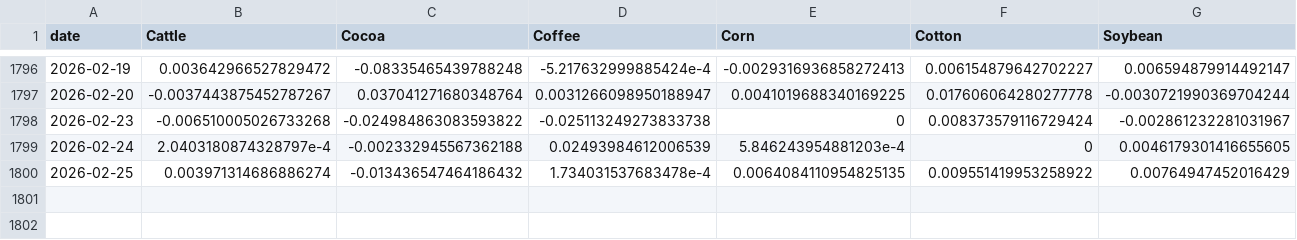
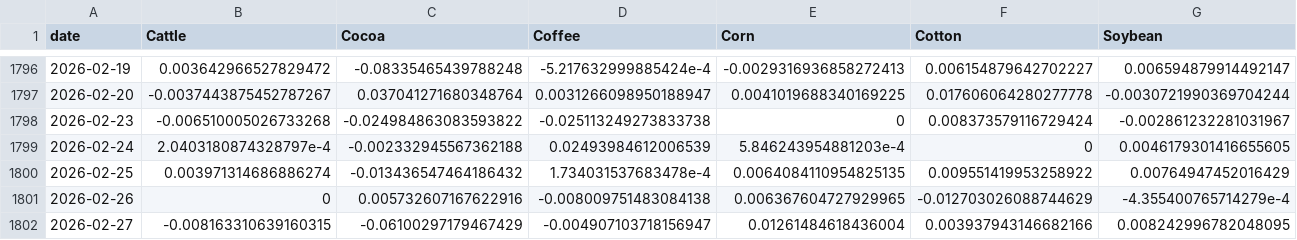
Before and after one commit to PAICEconometrics/site, a CSV file: data/commodity_returns.csv, drawn as a sheet; only a part is shown, gaps mark what is left out; rows hold the shown columns only; the diff names each change by its address in the sheet, - before the commit and + after, or states it on an @@ line.

```diff
--- a/data/commodity_returns.csv
+++ b/data/commodity_returns.csv
+row 1801: 2026-02-26 | 0 | 0.005732607167622916 | -0.008009751483084138 | 0.006367604727929965 | -0.012703026088744629 | -4.355400765714279e-4
+row 1802: 2026-02-27 | -0.008163310639160315 | -0.06100297179467429 | -0.004907103718156947 | 0.01261484618436004 | 0.003937943146682166 | 0.008242996782048095
```
Also changed, not shown: data/commodity_prices.csv, data/commodity_prices_long.csv, 5 other files.
